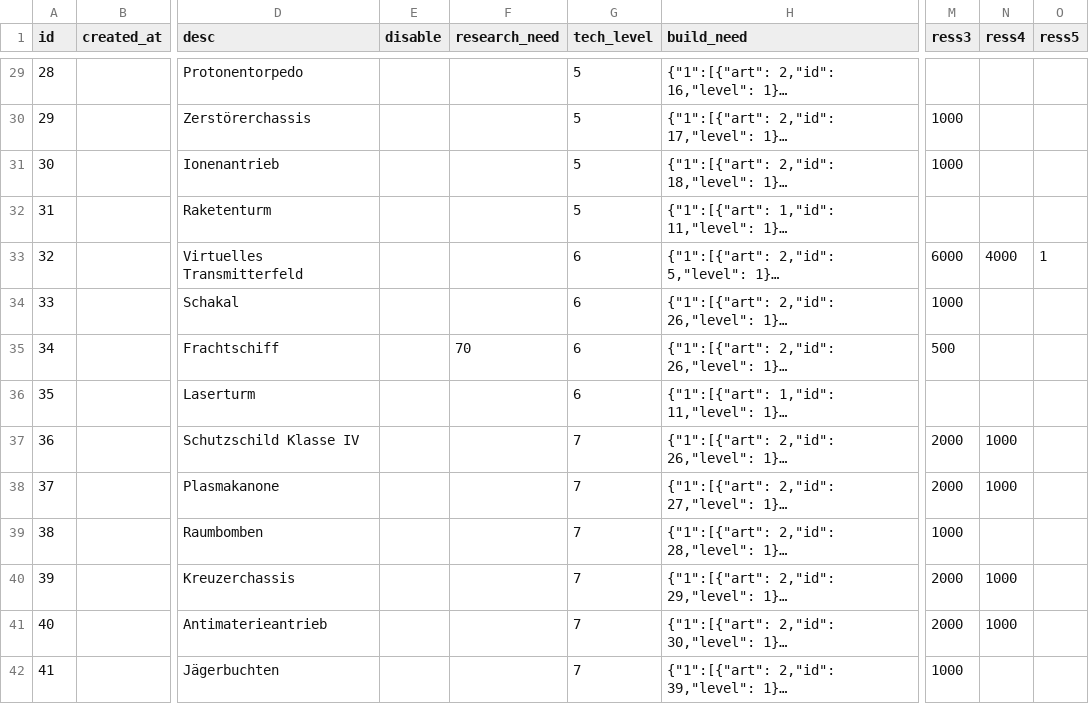
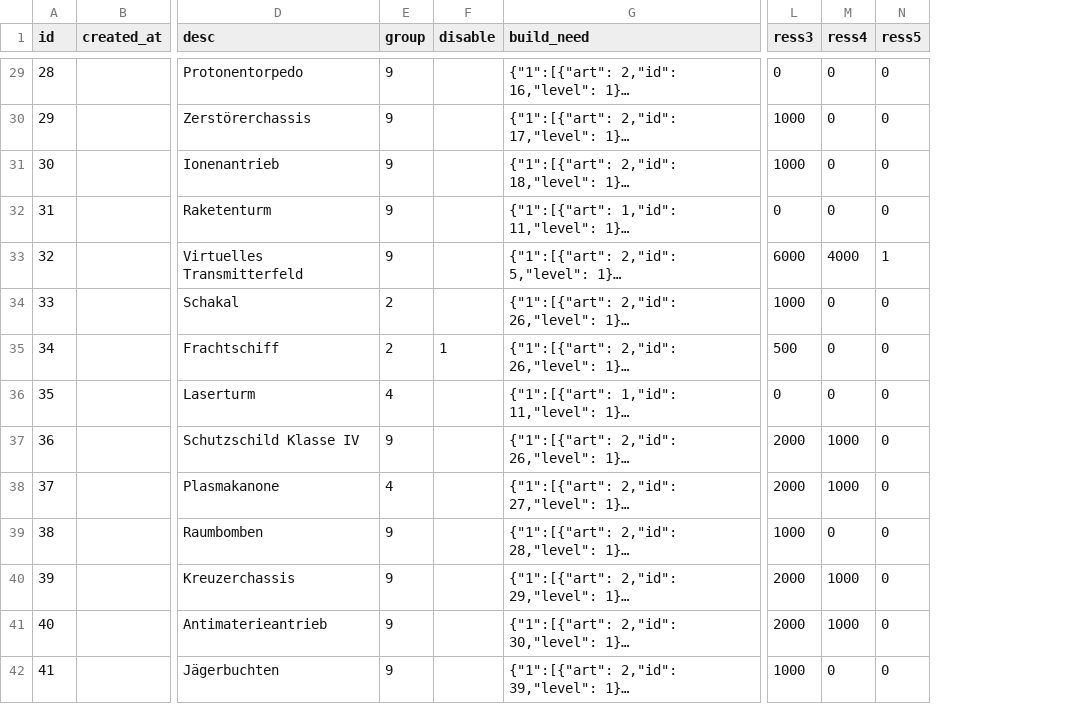
Before and after one commit to SuizideMinion/.gameserver, a CSV file: storage/csv/research.csv, drawn as a sheet; only a part is shown, gaps mark what is left out; long unchanged cells end in …; removed rows and columns are numbered as before the commit, all else as after; the diff covers the shown part only; the diff names each change by its address in the sheet, - before the commit and + after, or states it on an @@ line.

```diff
--- a/storage/csv/research.csv
+++ b/storage/csv/research.csv
+column E (group), rows 29-42: 9 | 9 | 9 | 9 | 9 | 2 | 2 | 4 | 9 | 4 | 9 | 9 | 9 | 9
-column F (research_need), row 35: 70
-column G (tech_level), rows 29-42: 5 | 5 | 5 | 5 | 6 | 6 | 6 | 6 | 7 | 7 | 7 | 7 | 7 | 7
-L29 (ress3): (empty)
+L29 (ress3): 0
-M29:M32 (ress4): (empty)
+M29:M32 (ress4): 0
-N29:N32 (ress5): (empty)
+N29:N32 (ress5): 0
-L32 (ress3): (empty)
+L32 (ress3): 0
-M34:M36 (ress4): (empty)
+M34:M36 (ress4): 0
-N34:N42 (ress5): (empty)
+N34:N42 (ress5): 0
-F35 (disable): (empty)
+F35 (disable): 1
-L36 (ress3): (empty)
+L36 (ress3): 0
-M39 (ress4): (empty)
+M39 (ress4): 0
-M42 (ress4): (empty)
+M42 (ress4): 0
```
Also changed, not shown: 100 edited cells elsewhere in this file, 38 other files.
